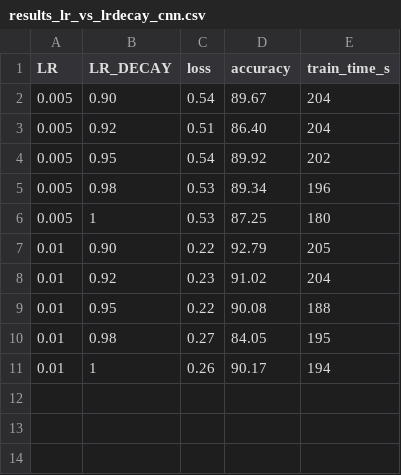
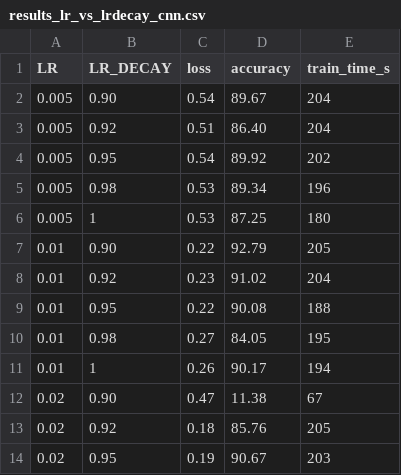
Before and after one commit to fab-pie/mnist_mlp_cnn, a CSV file: results_lr_vs_lrdecay_cnn.csv, drawn as a sheet.

```diff
--- a/results_lr_vs_lrdecay_cnn.csv
+++ b/results_lr_vs_lrdecay_cnn.csv
@@ -11 +11,4 @@ LR,LR_DECAY,loss,accuracy,train_time_s
 0.01,1,0.26,90.17,194
+0.02,0.90,0.47,11.38,67
+0.02,0.92,0.18,85.76,205
+0.02,0.95,0.19,90.67,203
```
Also changed, not shown: 13 other files.
